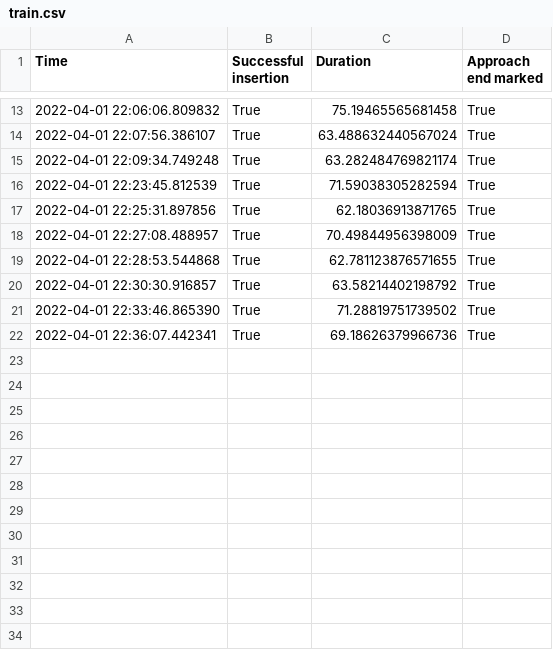
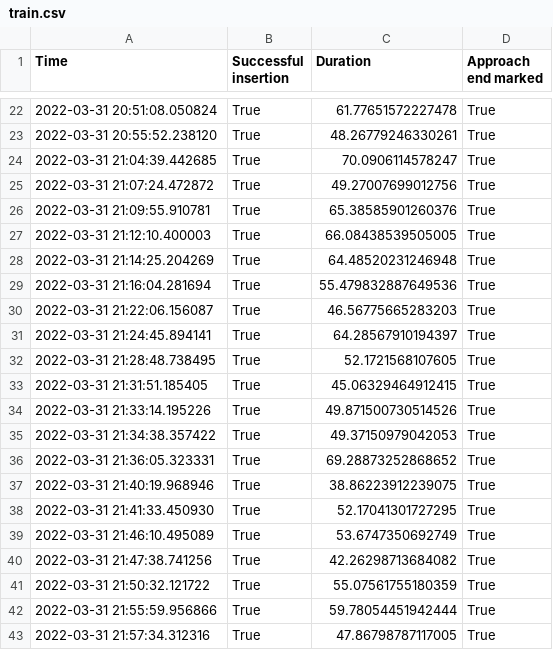
Before and after one commit to JunzheJosephZhu/see_hear_feel, a CSV file: train.csv, drawn as a sheet; only a part is shown, gaps mark what is left out; the diff covers the shown part only.

```diff
--- a/train.csv
+++ b/train.csv
@@ -13,10 +22,22 @@ Time,Successful insertion,Duration,Approach end marked
-2022-04-01 22:06:06.809832,True,75.19465565681458,True
-2022-04-01 22:07:56.386107,True,63.488632440567024,True
-2022-04-01 22:09:34.749248,True,63.282484769821174,True
-2022-04-01 22:23:45.812539,True,71.59038305282594,True
-2022-04-01 22:25:31.897856,True,62.18036913871765,True
-2022-04-01 22:27:08.488957,True,70.49844956398009,True
-2022-04-01 22:28:53.544868,True,62.781123876571655,True
-2022-04-01 22:30:30.916857,True,63.58214402198792,True
-2022-04-01 22:33:46.865390,True,71.28819751739502,True
-2022-04-01 22:36:07.442341,True,69.18626379966736,True
+2022-03-31 20:51:08.050824,True,61.77651572227478,True
+2022-03-31 20:55:52.238120,True,48.26779246330261,True
+2022-03-31 21:04:39.442685,True,70.0906114578247,True
+2022-03-31 21:07:24.472872,True,49.27007699012756,True
+2022-03-31 21:09:55.910781,True,65.38585901260376,True
+2022-03-31 21:12:10.400003,True,66.08438539505005,True
+2022-03-31 21:14:25.204269,True,64.48520231246948,True
+2022-03-31 21:16:04.281694,True,55.479832887649536,True
+2022-03-31 21:22:06.156087,True,46.56775665283203,True
+2022-03-31 21:24:45.894141,True,64.28567910194397,True
+2022-03-31 21:28:48.738495,True,52.1721568107605,True
+2022-03-31 21:31:51.185405,True,45.06329464912415,True
+2022-03-31 21:33:14.195226,True,49.871500730514526,True
+2022-03-31 21:34:38.357422,True,49.37150979042053,True
+2022-03-31 21:36:05.323331,True,69.28873252868652,True
+2022-03-31 21:40:19.968946,True,38.86223912239075,True
+2022-03-31 21:41:33.450930,True,52.17041301727295,True
+2022-03-31 21:46:10.495089,True,53.6747350692749,True
+2022-03-31 21:47:38.741256,True,42.26298713684082,True
+2022-03-31 21:50:32.121722,True,55.07561755180359,True
+2022-03-31 21:55:59.956866,True,59.78054451942444,True
+2022-03-31 21:57:34.312316,True,47.86798787117005,True
```
Also changed, not shown: 9 added rows and 22 edited cells elsewhere in this file, val.csv, 7 other files.
